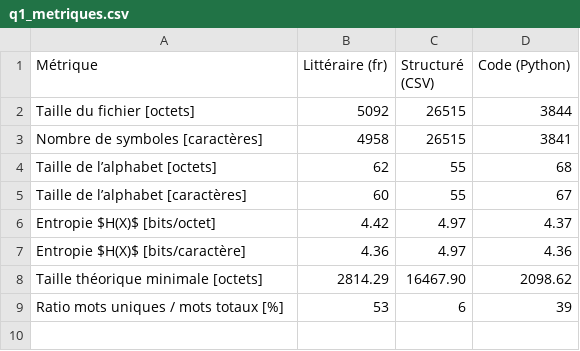
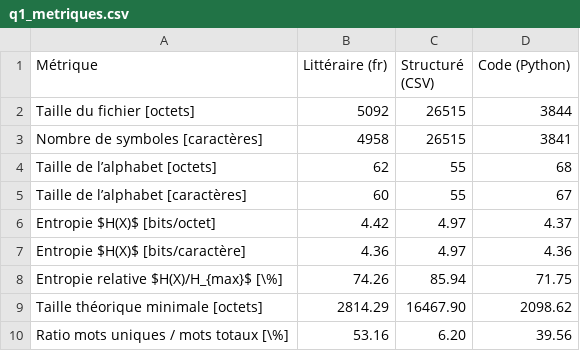
Before and after one commit to AlexisCroteau034/INF8770-TP1, a CSV file: Resultats/q1_metriques.csv, drawn as a sheet.

```diff
--- a/Resultats/q1_metriques.csv
+++ b/Resultats/q1_metriques.csv
@@ -7,3 +7,4 @@ Entropie $H(X)$ [bits/octet],4.42,4.97,4.37
 Entropie $H(X)$ [bits/caractère],4.36,4.97,4.36
+Entropie relative $H(X)/H_{max}$ [\%],74.26,85.94,71.75
 Taille théorique minimale [octets],2814.29,16467.90,2098.62
-Ratio mots uniques / mots totaux [%],53,6,39
+Ratio mots uniques / mots totaux [\%],53.16,6.20,39.56
```
Also changed, not shown: 14 other files.
